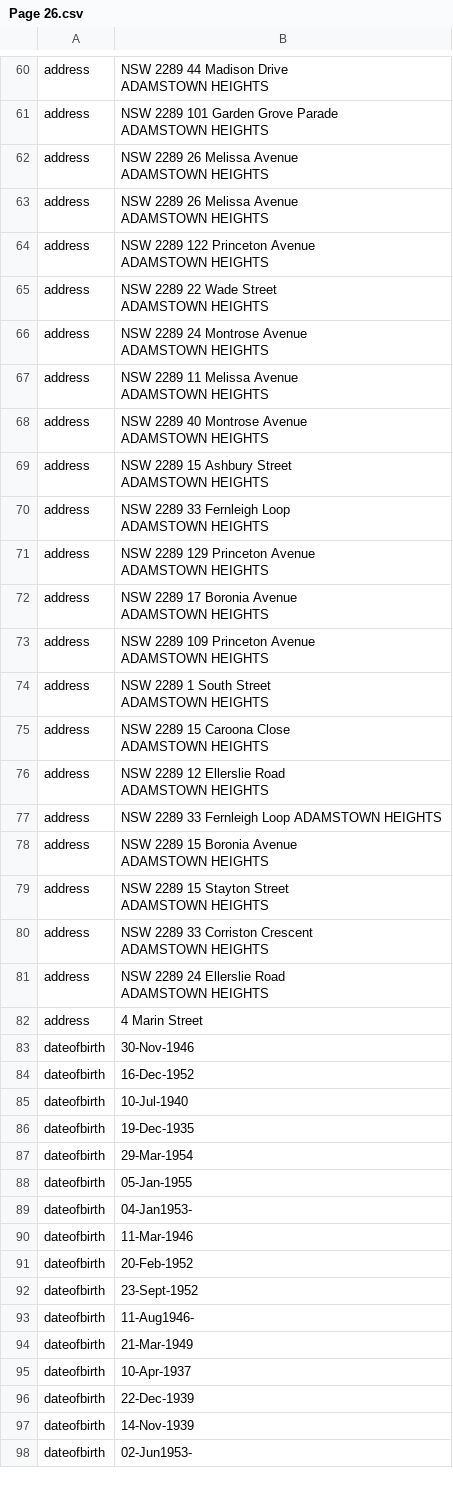
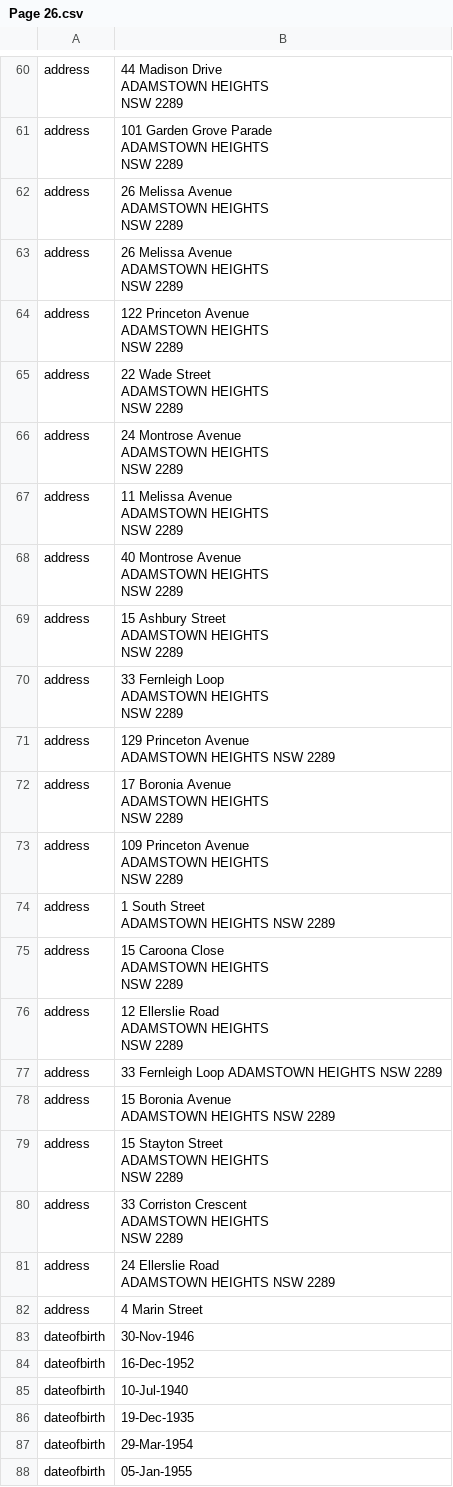
Before and after one commit to AshishSingh1503/pdf-to-csv, a CSV file: server/output/processed_results/Page 26.csv, drawn as a sheet; only a part is shown, gaps mark what is left out; the shorter side is filled out with more unchanged rows; ↵ is a line break in a cell; the diff covers the shown part only; the diff names each change by its address in the sheet, - before the commit and + after, or states it on an @@ line.

```diff
--- a/server/output/processed_results/Page 26.csv
+++ b/server/output/processed_results/Page 26.csv
-B60: NSW 2289 44 Madison Drive ↵ ADAMSTOWN HEIGHTS
+B60: 44 Madison Drive ↵ ADAMSTOWN HEIGHTS ↵ NSW 2289
-B61: NSW 2289 101 Garden Grove Parade ↵ ADAMSTOWN HEIGHTS
+B61: 101 Garden Grove Parade ↵ ADAMSTOWN HEIGHTS ↵ NSW 2289
-B62:B63: NSW 2289 26 Melissa Avenue ↵ ADAMSTOWN HEIGHTS
+B62:B63: 26 Melissa Avenue ↵ ADAMSTOWN HEIGHTS ↵ NSW 2289
-B64: NSW 2289 122 Princeton Avenue ↵ ADAMSTOWN HEIGHTS
+B64: 122 Princeton Avenue ↵ ADAMSTOWN HEIGHTS ↵ NSW 2289
-B65: NSW 2289 22 Wade Street ↵ ADAMSTOWN HEIGHTS
+B65: 22 Wade Street ↵ ADAMSTOWN HEIGHTS ↵ NSW 2289
-B66: NSW 2289 24 Montrose Avenue ↵ ADAMSTOWN HEIGHTS
+B66: 24 Montrose Avenue ↵ ADAMSTOWN HEIGHTS ↵ NSW 2289
-B67: NSW 2289 11 Melissa Avenue ↵ ADAMSTOWN HEIGHTS
+B67: 11 Melissa Avenue ↵ ADAMSTOWN HEIGHTS ↵ NSW 2289
-B68: NSW 2289 40 Montrose Avenue ↵ ADAMSTOWN HEIGHTS
+B68: 40 Montrose Avenue ↵ ADAMSTOWN HEIGHTS ↵ NSW 2289
-B69: NSW 2289 15 Ashbury Street ↵ ADAMSTOWN HEIGHTS
+B69: 15 Ashbury Street ↵ ADAMSTOWN HEIGHTS ↵ NSW 2289
-B70: NSW 2289 33 Fernleigh Loop ↵ ADAMSTOWN HEIGHTS
+B70: 33 Fernleigh Loop ↵ ADAMSTOWN HEIGHTS ↵ NSW 2289
-B71: NSW 2289 129 Princeton Avenue ↵ ADAMSTOWN HEIGHTS
+B71: 129 Princeton Avenue ↵ ADAMSTOWN HEIGHTS NSW 2289
-B72: NSW 2289 17 Boronia Avenue ↵ ADAMSTOWN HEIGHTS
+B72: 17 Boronia Avenue ↵ ADAMSTOWN HEIGHTS ↵ NSW 2289
-B73: NSW 2289 109 Princeton Avenue ↵ ADAMSTOWN HEIGHTS
+B73: 109 Princeton Avenue ↵ ADAMSTOWN HEIGHTS ↵ NSW 2289
-B74: NSW 2289 1 South Street ↵ ADAMSTOWN HEIGHTS
+B74: 1 South Street ↵ ADAMSTOWN HEIGHTS NSW 2289
-B75: NSW 2289 15 Caroona Close ↵ ADAMSTOWN HEIGHTS
+B75: 15 Caroona Close ↵ ADAMSTOWN HEIGHTS ↵ NSW 2289
-B76: NSW 2289 12 Ellerslie Road ↵ ADAMSTOWN HEIGHTS
+B76: 12 Ellerslie Road ↵ ADAMSTOWN HEIGHTS ↵ NSW 2289
-B77: NSW 2289 33 Fernleigh Loop ADAMSTOWN HEIGHTS
+B77: 33 Fernleigh Loop ADAMSTOWN HEIGHTS NSW 2289
-B78: NSW 2289 15 Boronia Avenue ↵ ADAMSTOWN HEIGHTS
+B78: 15 Boronia Avenue ↵ ADAMSTOWN HEIGHTS NSW 2289
-B79: NSW 2289 15 Stayton Street ↵ ADAMSTOWN HEIGHTS
+B79: 15 Stayton Street ↵ ADAMSTOWN HEIGHTS ↵ NSW 2289
-B80: NSW 2289 33 Corriston Crescent ↵ ADAMSTOWN HEIGHTS
+B80: 33 Corriston Crescent ↵ ADAMSTOWN HEIGHTS ↵ NSW 2289
-B81: NSW 2289 24 Ellerslie Road ↵ ADAMSTOWN HEIGHTS
+B81: 24 Ellerslie Road ↵ ADAMSTOWN HEIGHTS NSW 2289
```
Also changed, not shown: 54 edited cells elsewhere in this file, 10 other files.
